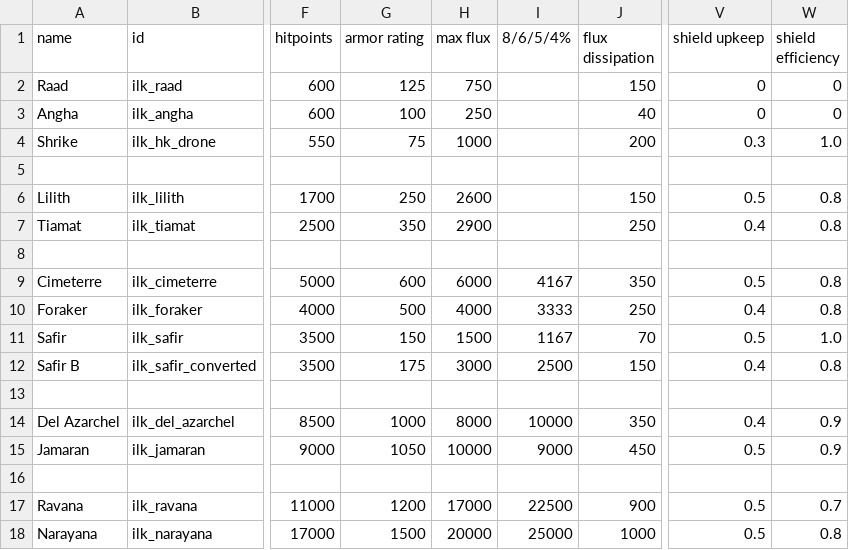
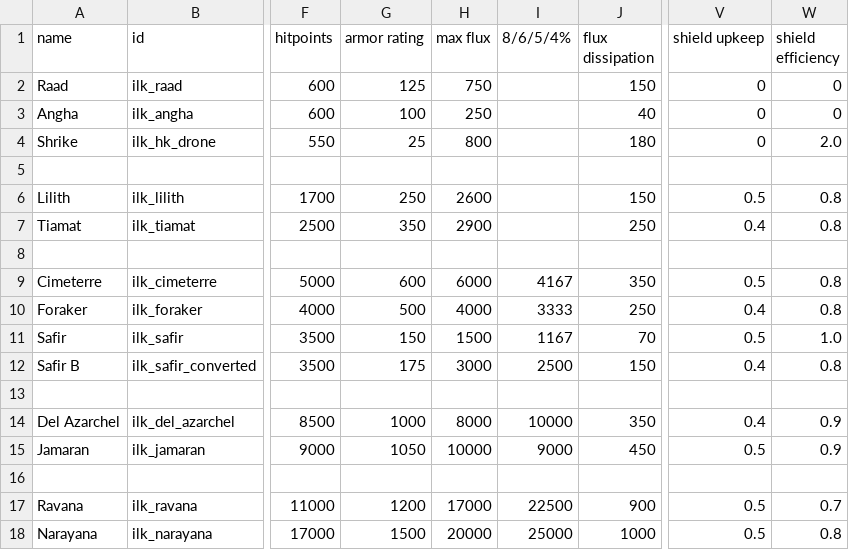
Before and after one commit to jstaf/mayorate, a CSV file: data/hulls/ship_data.csv, drawn as a sheet; only a part is shown, gaps mark what is left out; the diff names each change by its address in the sheet, - before the commit and + after, or states it on an @@ line.

Commit message:
Nerf Shrike durability.
I do not want to give it no_weapon_flux to keep an interplay with the
graser charge, so I am using an inefficient shield to keep EHP and
dissipation in line with vanilla fighters without starving it of flux
for the weapons.

```diff
--- a/data/hulls/ship_data.csv
+++ b/data/hulls/ship_data.csv
-G4 (armor rating): 75
+G4 (armor rating): 25
-H4 (max flux): 1000
+H4 (max flux): 800
-J4 (flux dissipation): 200
+J4 (flux dissipation): 180
-V4 (shield upkeep): 0.3
+V4 (shield upkeep): 0
-W4 (shield efficiency): 1.0
+W4 (shield efficiency): 2.0
```
Also changed, not shown: 1 other file.
